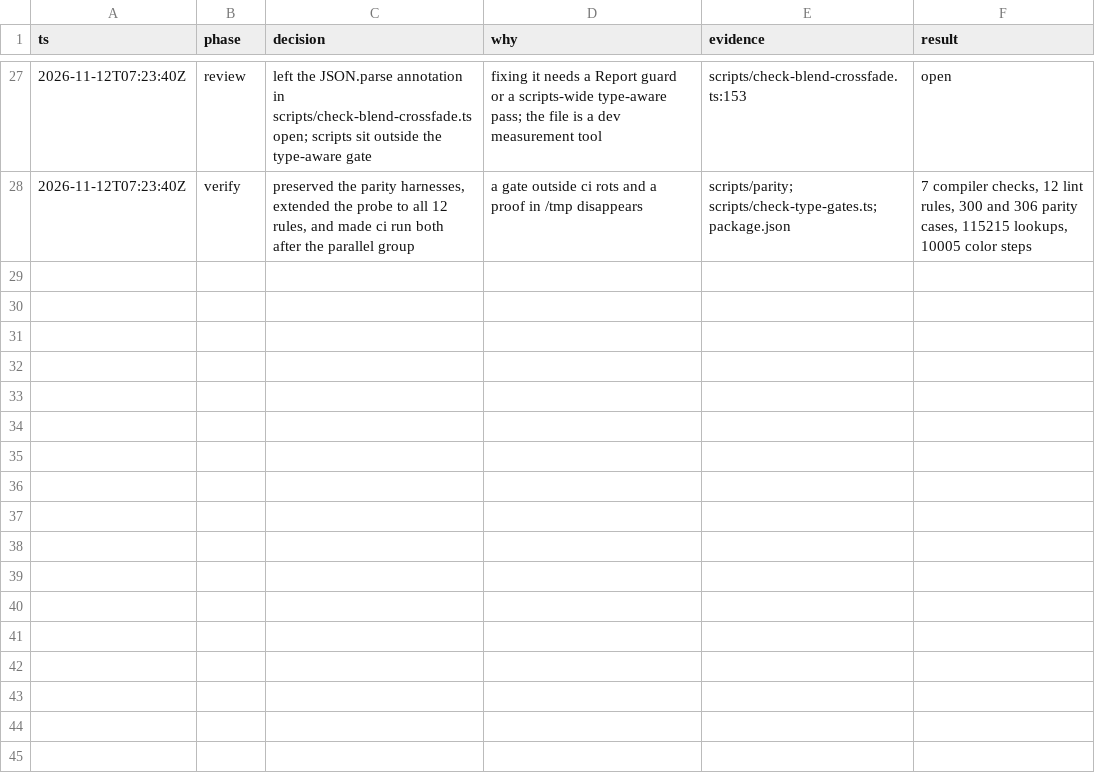
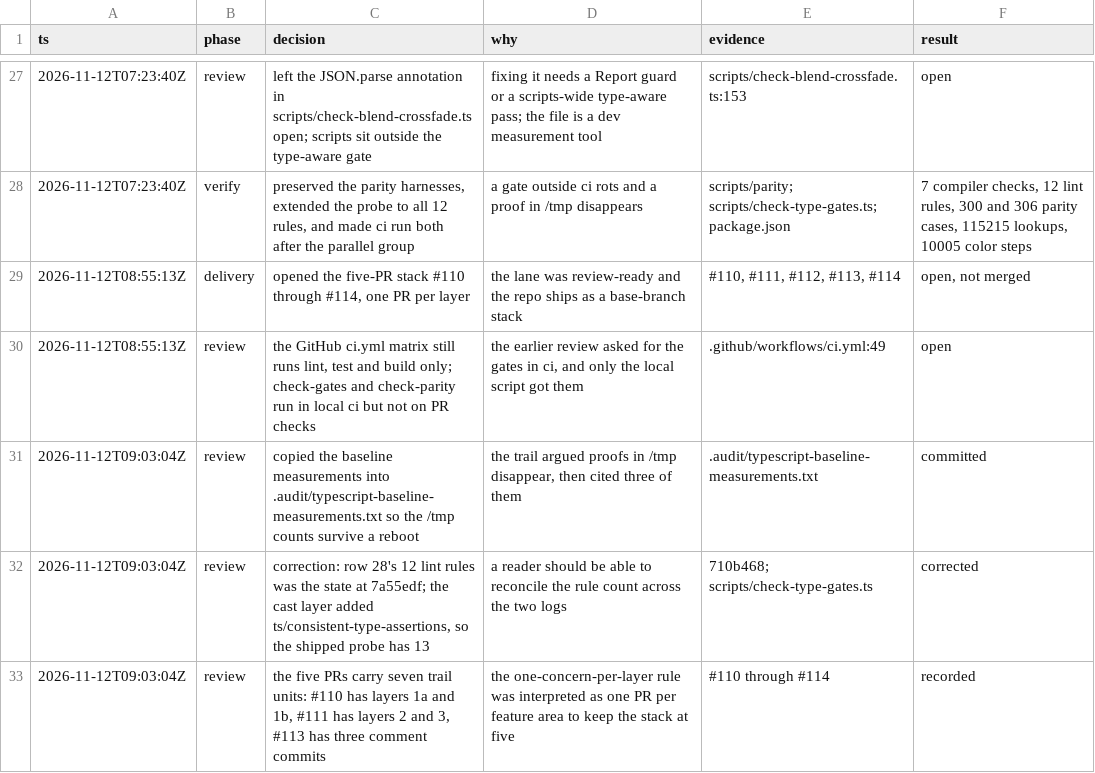
Before and after one commit to kvoon3/koma, a TSV file: .audit/typescript-baseline.tsv, drawn as a sheet; only a part is shown, gaps mark what is left out; the diff names each change by its address in the sheet, - before the commit and + after, or states it on an @@ line.

Commit message:
refactor(types): gate as assertions and remove the production cast (#115)
* refactor(types): remove the remaining production as assertions

Replace assertions with instanceof, typeof and in guards, typed locals, and a
cssVars helper. Three boundary exceptions remain: the vendored transformers
import and the two IndexedDB session reads. Gate new assertions with
ts/consistent-type-assertions, which allows as const and exempts tests and
src/vendor.

* docs(audit): record the cast cleanup decisions

* fix(icons): render every label icon with its real SVG tag

The cast was type-only, so the old code still rendered circle, rect and
line nodes. Hardcoding path dropped those shapes. createElement keeps the
real tag, and a markup test locks it in.

* refactor(settings): reuse DOCK_BGS for the dock guard

One source of truth for the dock backgrounds, so a new background cannot
silently no-op in the settings UI.

* docs(types): record the cast exceptions and review corrections

Name the three inline exceptions in the rule table, and correct the
trail's file count and workspaceFile coverage claim.

* docs(audit): correct the trail and record the PR delivery

* docs(audit): preserve the baseline measurements and reconcile the trail

```diff
--- a/.audit/typescript-baseline.tsv
+++ b/.audit/typescript-baseline.tsv
+row 29: 2026-11-12T08:55:13Z | delivery | opened the five-PR stack #110 through #114, one PR per layer | the lane was review-ready and the repo ships as a base-branch stack | #110, #111, #112, #113, #114 | open, not merged
+row 30: 2026-11-12T08:55:13Z | review | the GitHub ci.yml matrix still runs lint, test and build only; check-gates and check-parity run in local ci but not on PR checks | the earlier review asked for the gates in ci, and only the local script got them | .github/workflows/ci.yml:49 | open
+row 31: 2026-11-12T09:03:04Z | review | copied the baseline measurements into .audit/typescript-baseline-measurements.txt so the /tmp counts survive a reboot | the trail argued proofs in /tmp disappear, then cited three of them | .audit/typescript-baseline-measurements.txt | committed
+row 32: 2026-11-12T09:03:04Z | review | correction: row 28's 12 lint rules was the state at 7a55edf; the cast layer added ts/consistent-type-assertions, so the shipped probe has 13 | a reader should be able to reconcile the rule count across the two logs | 710b468; scripts/check-type-gates.ts | corrected
+row 33: 2026-11-12T09:03:04Z | review | the five PRs carry seven trail units: #110 has layers 1a and 1b, #111 has layers 2 and 3, #113 has three comment commits | the one-concern-per-layer rule was interpreted as one PR per feature area to keep the stack at five | #110 through #114 | recorded
```
Also changed, not shown: 53 other files.
